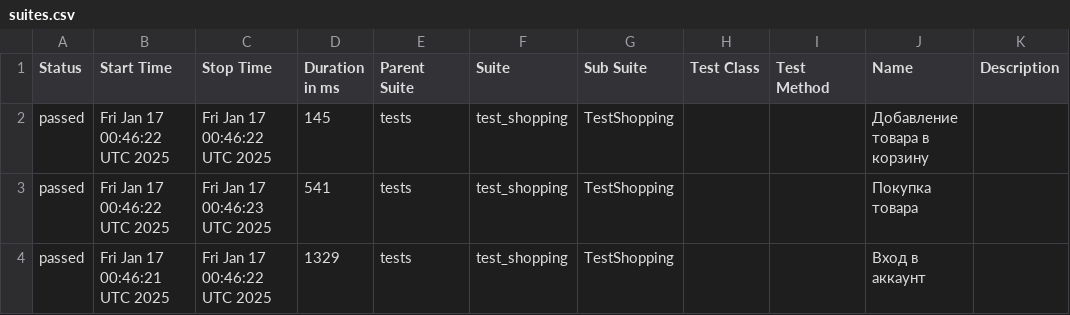
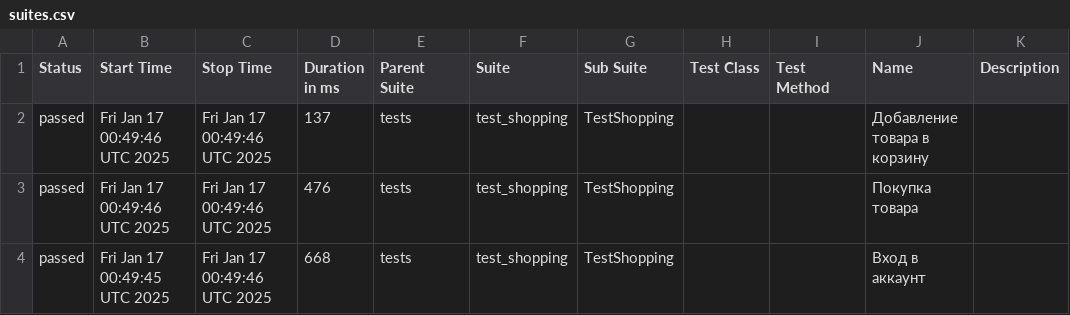
Before and after one commit to Fiklesss/e2e_ui_test, a CSV file: allure-report/data/suites.csv, drawn as a sheet.

```diff
--- a/allure-report/data/suites.csv
+++ b/allure-report/data/suites.csv
@@ -1,4 +1,4 @@
 "Status","Start Time","Stop Time","Duration in ms","Parent Suite","Suite","Sub Suite","Test Class","Test Method","Name","Description"
-"passed","Fri Jan 17 00:46:22 UTC 2025","Fri Jan 17 00:46:22 UTC 2025","145","tests","test_shopping","TestShopping","","","Добавление товара в корзину",""
-"passed","Fri Jan 17 00:46:22 UTC 2025","Fri Jan 17 00:46:23 UTC 2025","541","tests","test_shopping","TestShopping","","","Покупка товара",""
-"passed","Fri Jan 17 00:46:21 UTC 2025","Fri Jan 17 00:46:22 UTC 2025","1329","tests","test_shopping","TestShopping","","","Вход в аккаунт",""
+"passed","Fri Jan 17 00:49:46 UTC 2025","Fri Jan 17 00:49:46 UTC 2025","137","tests","test_shopping","TestShopping","","","Добавление товара в корзину",""
+"passed","Fri Jan 17 00:49:46 UTC 2025","Fri Jan 17 00:49:46 UTC 2025","476","tests","test_shopping","TestShopping","","","Покупка товара",""
+"passed","Fri Jan 17 00:49:45 UTC 2025","Fri Jan 17 00:49:46 UTC 2025","668","tests","test_shopping","TestShopping","","","Вход в аккаунт",""
```
Also changed, not shown: 17 other files.
